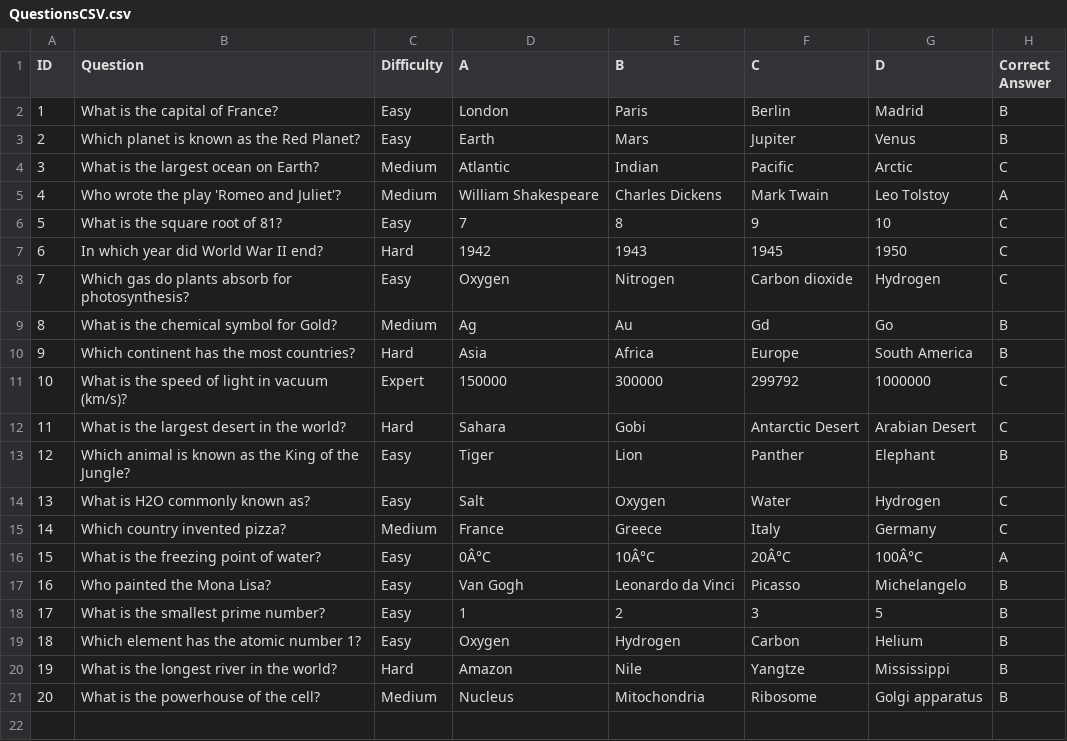
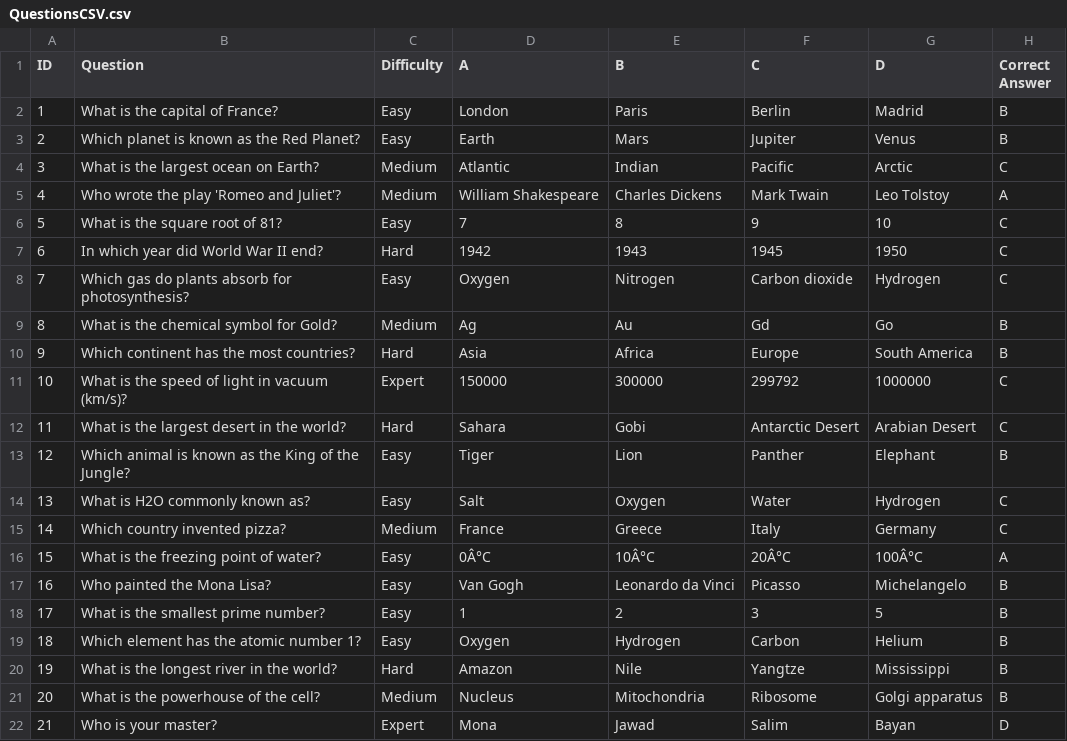
Before and after one commit to bluey99/SE_MineSweeperProject_Husky, a CSV file: minesweeper-main/QuestionsCSV.csv, drawn as a sheet; the diff names each change by its address in the sheet, - before the commit and + after, or states it on an @@ line.

Commit message:
Add full validation + delete confirmation logic to Question Management
Add full question/answer validation + delete confirmation dialog.
Includes English-letter validation, symbol-only checks, all answer checks,
and safe confirmation flow for deletions.

```diff
--- a/minesweeper-main/QuestionsCSV.csv
+++ b/minesweeper-main/QuestionsCSV.csv
+row 22: 21 | Who is your master? | Expert | Mona | Jawad | Salim | Bayan | D
```
Also changed, not shown: 4 other files.
